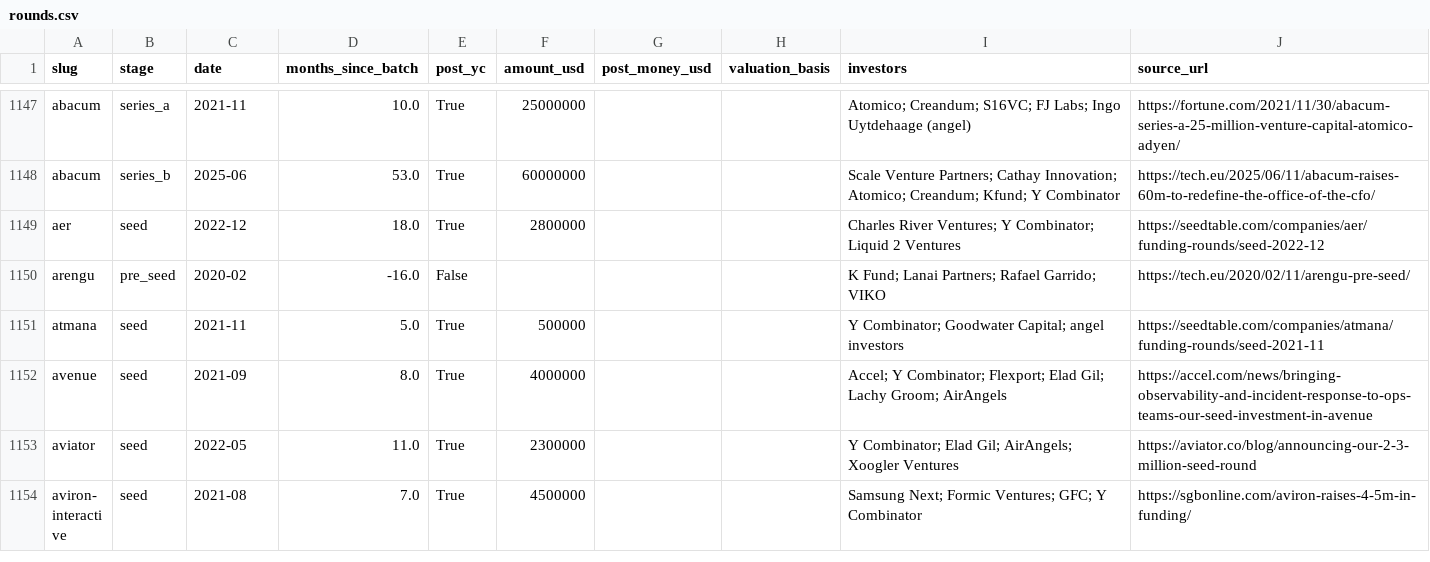
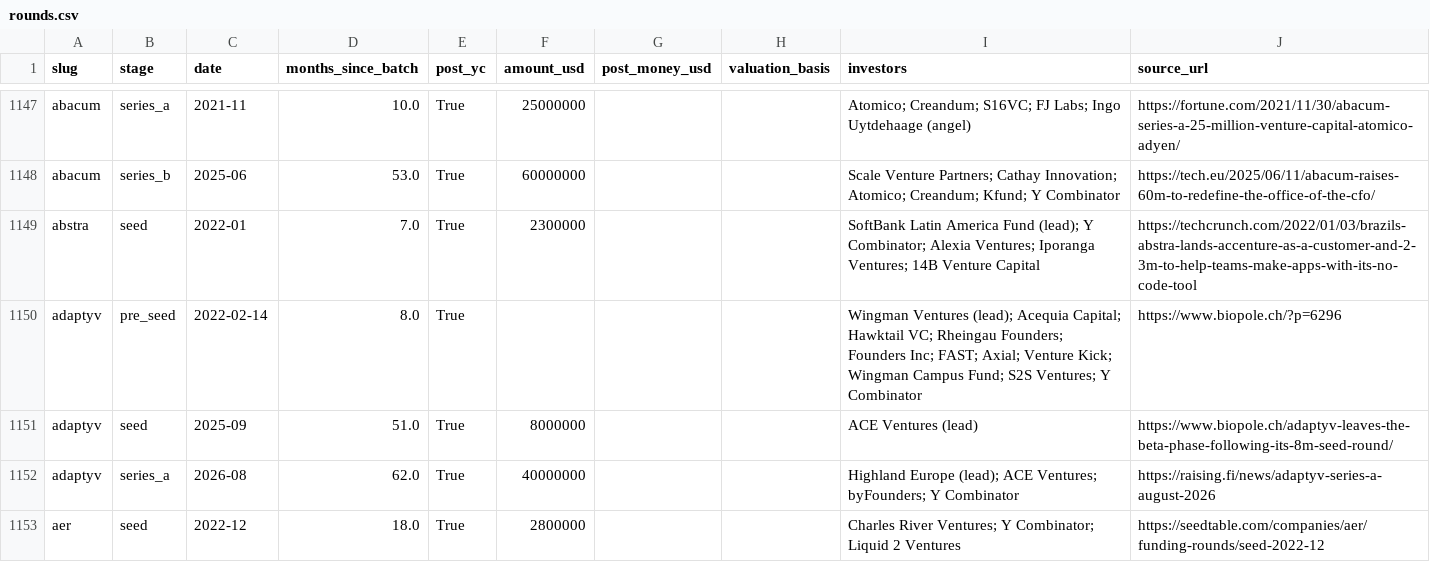
Before and after one commit to edison16a/yc-startup-life, a CSV file: data/rounds.csv, drawn as a sheet; only a part is shown, gaps mark what is left out; the shorter side is filled out with more unchanged rows; the diff covers the shown part only; the diff names each change by its address in the sheet, - before the commit and + after, or states it on an @@ line.

```diff
--- a/data/rounds.csv
+++ b/data/rounds.csv
+row 1149: abstra | seed | 2022-01 | 7.0 | True | 2300000 |  |  | SoftBank Latin America Fund (lead); Y Combinator; Alexia Ventures; Iporanga Ventures; 14B Venture Capital | https://techcrunch.com/2022/01/03/brazils-abstra-lands-accenture-as-a-customer-and-2-3m-to-help-teams-make-apps-with-its-no-code-tool
+row 1150: adaptyv | pre_seed | 2022-02-14 | 8.0 | True |  |  |  | Wingman Ventures (lead); Acequia Capital; Hawktail VC; Rheingau Founders; Founders Inc; FAST; Axial; Venture Kick; Wingman Campus Fund; S2S Ventures; Y Combinator | https://www.biopole.ch/?p=6296
+row 1151: adaptyv | seed | 2025-09 | 51.0 | True | 8000000 |  |  | ACE Ventures (lead) | https://www.biopole.ch/adaptyv-leaves-the-beta-phase-following-its-8m-seed-round/
+row 1152: adaptyv | series_a | 2026-08 | 62.0 | True | 40000000 |  |  | Highland Europe (lead); ACE Ventures; byFounders; Y Combinator | https://raising.fi/news/adaptyv-series-a-august-2026
```
Also changed, not shown: 12 added rows elsewhere in this file, data/founders.csv, 20 other files.
